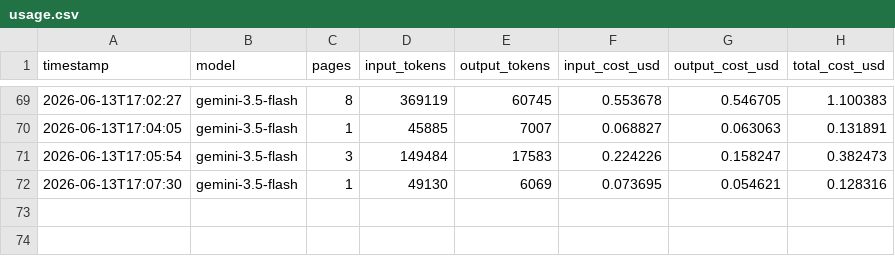
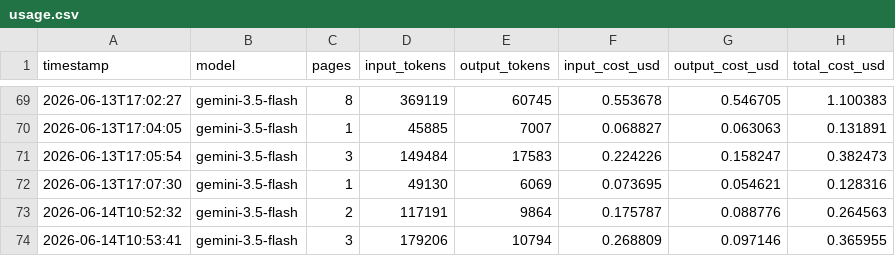
Before and after one commit to dtfalk/Solanus-Project-Pipeline, a CSV file: pipeline_v3/step_4/usage.csv, drawn as a sheet; only a part is shown, gaps mark what is left out; the diff names each change by its address in the sheet, - before the commit and + after, or states it on an @@ line.

```diff
--- a/pipeline_v3/step_4/usage.csv
+++ b/pipeline_v3/step_4/usage.csv
+row 73: 2026-06-14T10:52:32 | gemini-3.5-flash | 2 | 117191 | 9864 | 0.175787 | 0.088776 | 0.264563
+row 74: 2026-06-14T10:53:41 | gemini-3.5-flash | 3 | 179206 | 10794 | 0.268809 | 0.097146 | 0.365955
```
Also changed, not shown: 27 other files.
